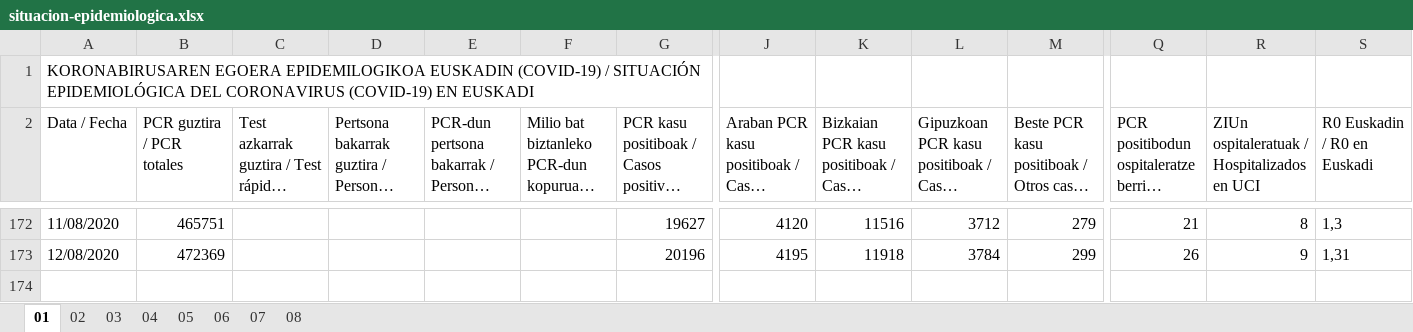
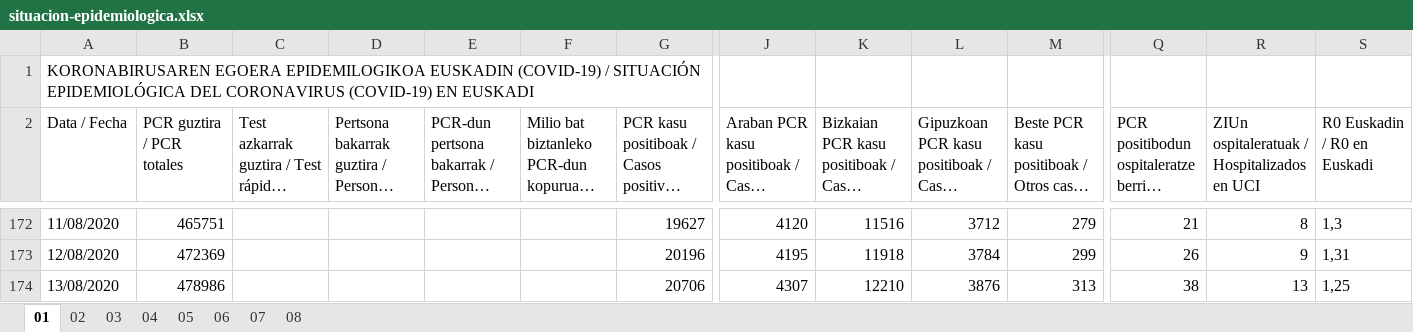
Before and after one commit to numeroteca/covid19, an Excel workbook: data/original/spain/euskadi/situacion-epidemiologica.xlsx, sheet 01, drawn as a sheet; only a part is shown, gaps mark what is left out; long unchanged cells end in …; values as stored, in another font and other column widths than the file's, no borders; rows hold the shown columns only; the diff names each change by its address in the sheet, - before the commit and + after, or states it on an @@ line.

```diff
--- a/data/original/spain/euskadi/situacion-epidemiologica.xlsx (sheet 01)
+++ b/data/original/spain/euskadi/situacion-epidemiologica.xlsx (sheet 01)
+row 174: 13/08/2020 | 478986 |  |  |  |  | 20706 | 4307 | 12210 | 3876 | 313 | 38 | 13 | 1,25
```
Also changed, not shown: sheet 04, sheet 05, sheet 02, data/original/spain/euskadi/datos-asistenciales.xlsx, 33 other files.
